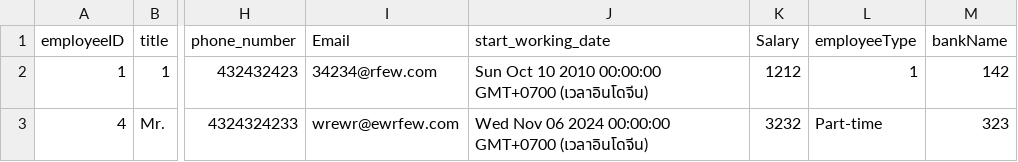
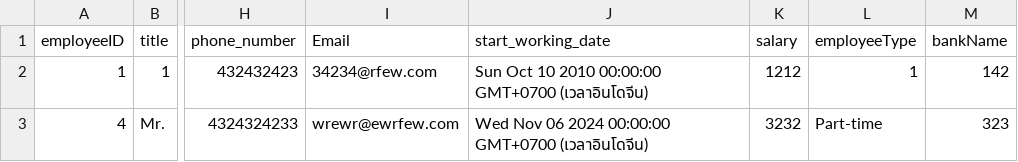
Before and after one commit to ecctechs/erp_backend, a CSV file: export/employees.csv, drawn as a sheet; only a part is shown, gaps mark what is left out; the diff names each change by its address in the sheet, - before the commit and + after, or states it on an @@ line.

Commit message:
refactor bank_name

```diff
--- a/export/employees.csv
+++ b/export/employees.csv
-K1: Salary
+K1: salary
```
Also changed, not shown: 4 other files.
